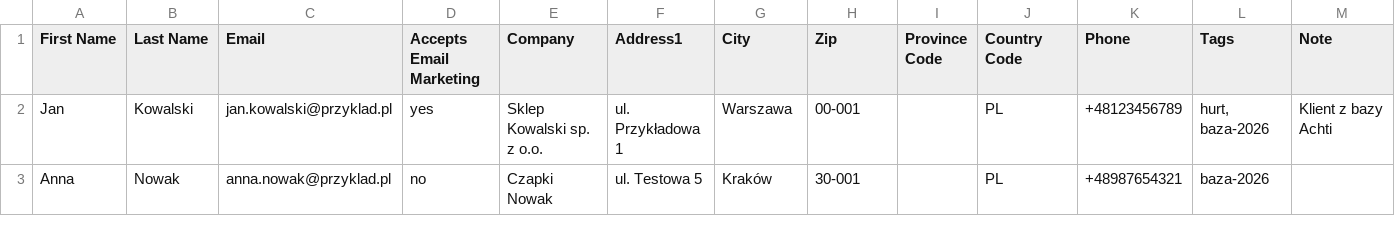
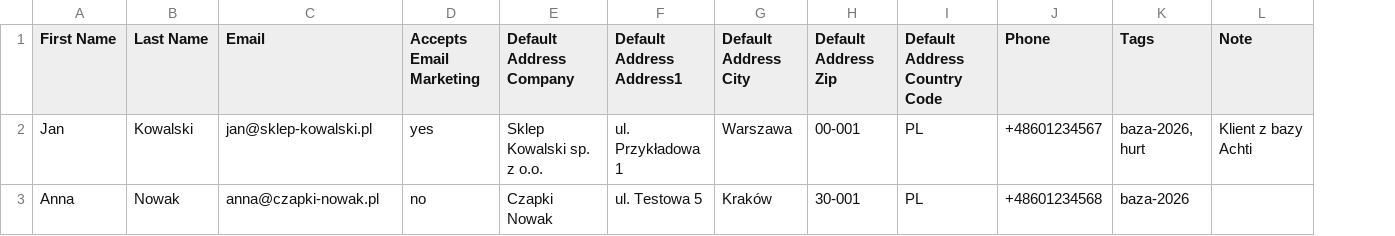
Before and after one commit to Xnickless/achti-theme, a CSV file: docs/import-klientow-szablon.csv, drawn as a sheet; removed rows and columns are numbered as before the commit, all else as after; the diff names each change by its address in the sheet, - before the commit and + after, or states it on an @@ line.

```diff
--- a/docs/import-klientow-szablon.csv
+++ b/docs/import-klientow-szablon.csv
-column I (Province Code), empty
-E1: Company
+E1: Default Address Company
-F1: Address1
+F1: Default Address Address1
-G1: City
+G1: Default Address City
-H1: Zip
+H1: Default Address Zip
-I1: Country Code
+I1: Default Address Country Code
-C2 (Email): jan.kowalski@przyklad.pl
+C2 (Email): jan@sklep-kowalski.pl
-J2 (Phone): +48123456789
+J2 (Phone): +48601234567
-K2 (Tags): hurt, baza-2026
+K2 (Tags): baza-2026, hurt
-C3 (Email): anna.nowak@przyklad.pl
+C3 (Email): anna@czapki-nowak.pl
-J3 (Phone): +48987654321
+J3 (Phone): +48601234568
```
Also changed, not shown: 2 other files.
